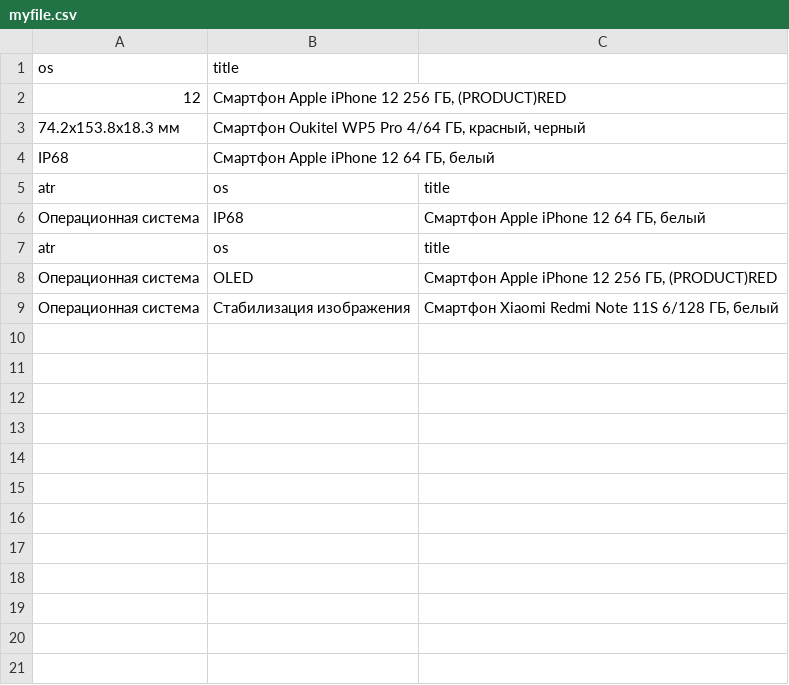
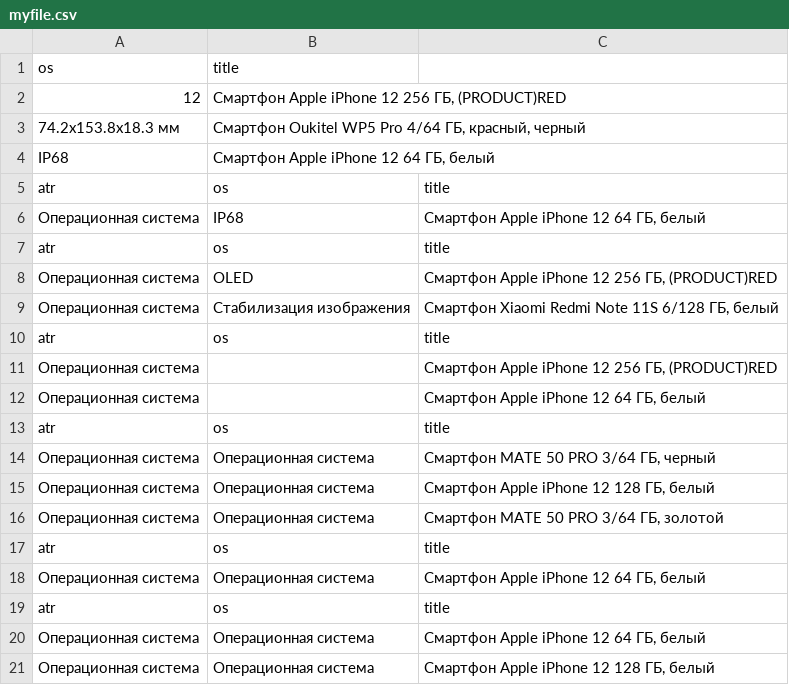
Before and after one commit to Doppler344/pyshop_test_task, a CSV file: parse/ozon_top_100/myfile.csv, drawn as a sheet.

Commit message:
pages got, parse crashing

```diff
--- a/parse/ozon_top_100/myfile.csv
+++ b/parse/ozon_top_100/myfile.csv
@@ -9 +9,13 @@ atr,os,title
 Операционная система,Стабилизация изображения,"Смартфон Xiaomi Redmi Note 11S 6/128 ГБ, белый"
+atr,os,title
+Операционная система,,"Смартфон Apple iPhone 12 256 ГБ, (PRODUCT)RED"
+Операционная система,,"Смартфон Apple iPhone 12 64 ГБ, белый"
+atr,os,title
+Операционная система,Операционная система,"Смартфон MATE 50 PRO 3/64 ГБ, черный"
+Операционная система,Операционная система,"Смартфон Apple iPhone 12 128 ГБ, белый"
+Операционная система,Операционная система,"Смартфон MATE 50 PRO 3/64 ГБ, золотой"
+atr,os,title
+Операционная система,Операционная система,"Смартфон Apple iPhone 12 64 ГБ, белый"
+atr,os,title
+Операционная система,Операционная система,"Смартфон Apple iPhone 12 64 ГБ, белый"
+Операционная система,Операционная система,"Смартфон Apple iPhone 12 128 ГБ, белый"
```
Also changed, not shown: 2 other files.
